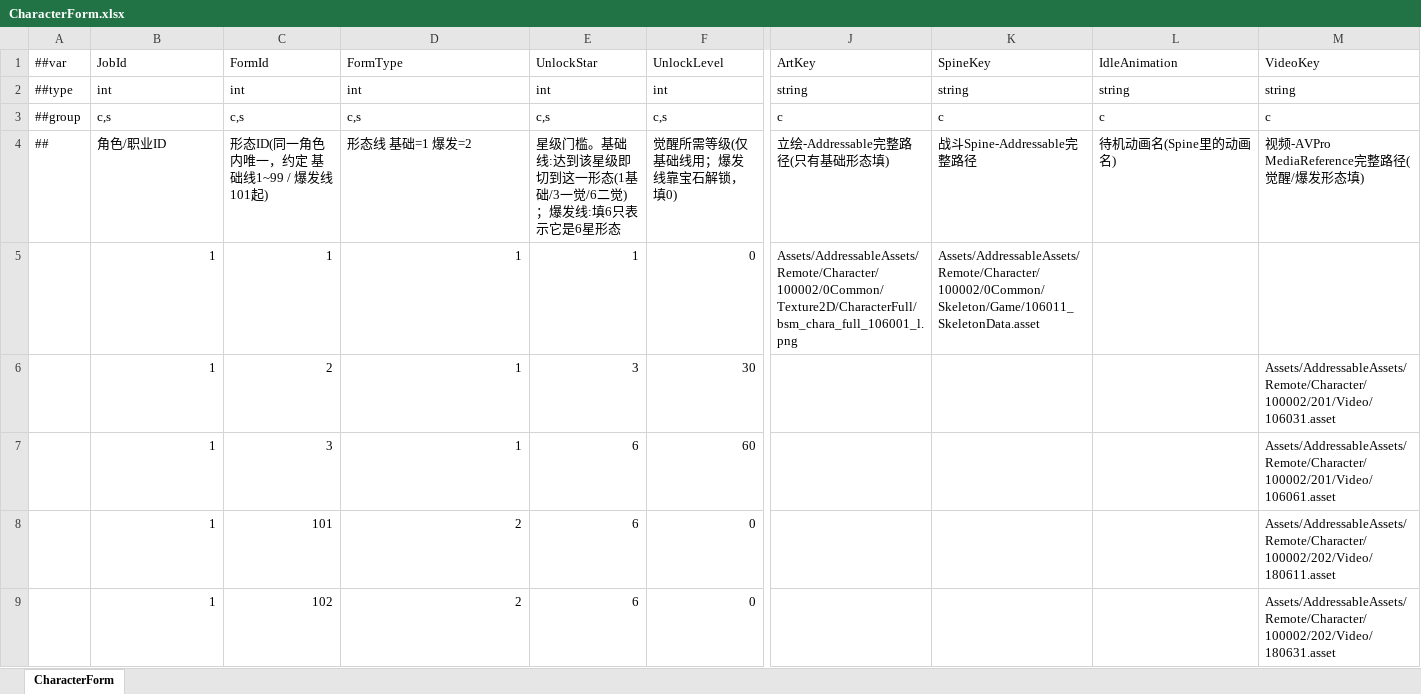
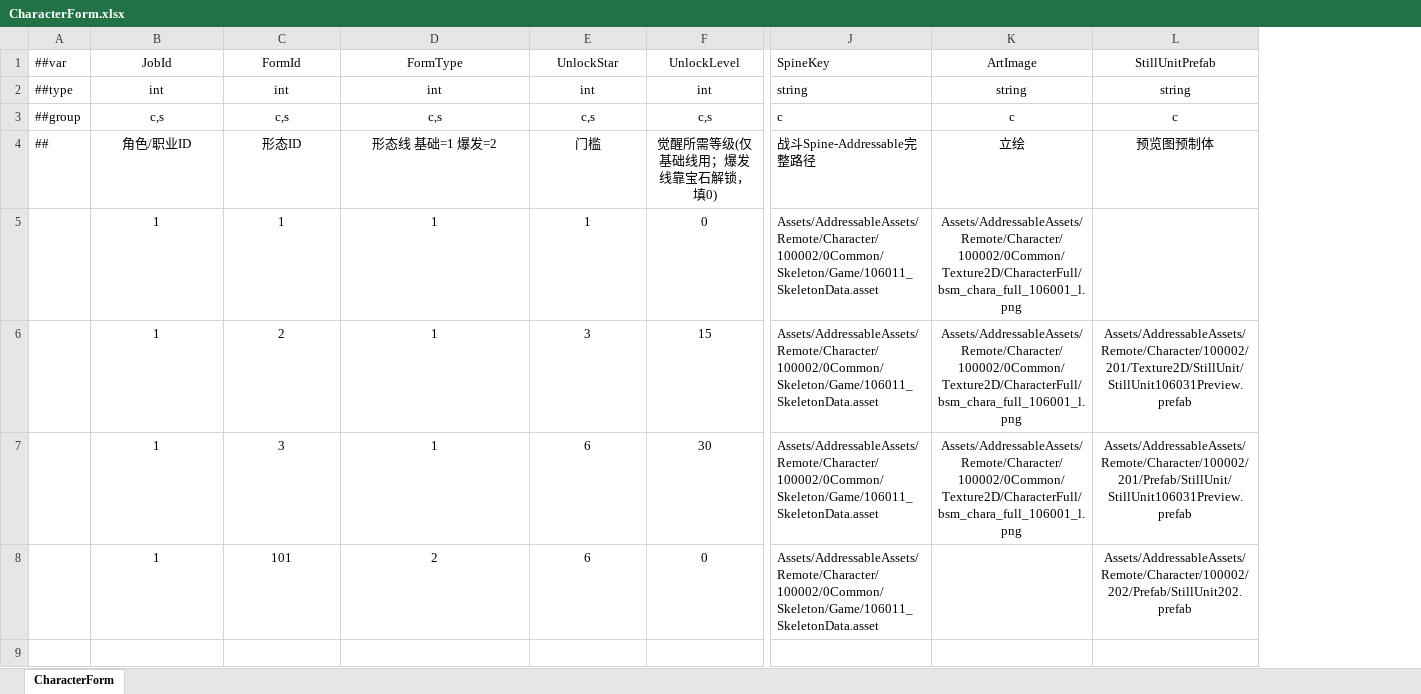
Before and after one commit to XiaoYuName/ReOnline, an Excel workbook: ReDiv_Online/ExcelTool/LubanTools/DataTables/Datas/CharacterForm.xlsx, sheet CharacterForm, drawn as a sheet; only a part is shown, gaps mark what is left out; values as stored, in another font and other column widths than the file's, no borders; removed rows and columns are numbered as before the commit, all else as after; rows hold the shown columns only; the diff covers the shown part only; the diff names each change by its address in the sheet, - before the commit and + after, or states it on an @@ line.

```diff
--- a/ReDiv_Online/ExcelTool/LubanTools/DataTables/Datas/CharacterForm.xlsx (sheet CharacterForm)
+++ b/ReDiv_Online/ExcelTool/LubanTools/DataTables/Datas/CharacterForm.xlsx (sheet CharacterForm)
-column J (ArtKey), rows 2-5: string | c | 立绘-Addressable完整路径(只有基础形态填) | Assets/AddressableAssets/Remote/Character/100002/0Common/Texture2D/CharacterFull/bsm_chara_full_106001_l.png
+column K (ArtImage), rows 2-7: string | c | 立绘 | Assets/AddressableAssets/Remote/Character/100002/0Common/Texture2D/CharacterFull/bsm_chara_full_106001_l.png | Assets/AddressableAssets/Remote/Character/100002/0Common/Texture2D/CharacterFull/bsm_chara_full_106001_l.png | Assets/AddressableAssets/Remote/Character/100002/0Common/Texture2D/CharacterFull/bsm_chara_full_106001_l.png
-column M (VideoKey), rows 2-8: string | c | 视频-AVPro MediaReference完整路径(觉醒/爆发形态填) |  | Assets/AddressableAssets/Remote/Character/100002/201/Video/106031.asset | Assets/AddressableAssets/Remote/Character/100002/201/Video/106061.asset | Assets/AddressableAssets/Remote/Character/100002/202/Video/180611.asset
-B1:F4 alignment: left
+B1:F4 alignment: center
-L1: IdleAnimation
+L1: StillUnitPrefab
-L1:L4 alignment: left
+L1:L4 alignment: center
-C4 (FormId): 形态ID(同一角色内唯一，约定 基础线1~99 / 爆发线101起)
+C4 (FormId): 形态ID
-E4 (UnlockStar): 星级门槛。基础线:达到该星级即切到这一形态(1基础/3一觉/6二觉)；爆发线:填6只表示它是6星形态
+E4 (UnlockStar): 门槛
-L4 (StillUnitPrefab): 待机动画名(Spine里的动画名)
+L4 (StillUnitPrefab): 预览图预制体
-B5:F8 alignment: right
+B5:F8 alignment: center
-F6 (UnlockLevel): 30
+F6 (UnlockLevel): 15
-J6:J8 (SpineKey): (empty)
+J6:J8 (SpineKey): Assets/AddressableAssets/Remote/Character/100002/0Common/Skeleton/Game/106011_SkeletonData.asset
-L6 (StillUnitPrefab): (empty)
+L6 (StillUnitPrefab): Assets/AddressableAssets/Remote/Character/100002/201/Texture2D/StillUnit/StillUnit106031Preview.prefab
-F7 (UnlockLevel): 60
+F7 (UnlockLevel): 30
-L7 (StillUnitPrefab): (empty)
+L7 (StillUnitPrefab): Assets/AddressableAssets/Remote/Character/100002/201/Prefab/StillUnit/StillUnit106031Preview.prefab
-L8 (StillUnitPrefab): (empty)
+L8 (StillUnitPrefab): Assets/AddressableAssets/Remote/Character/100002/202/Prefab/StillUnit202.prefab
-row 9:  | 1 | 102 | 2 | 6 | 0 |  |  |  | Assets/AddressableAssets/Remote/Character/100002/202/Video/180631.asset
```
Also changed, not shown: cell formats elsewhere in this sheet, ReDiv_Online/ExcelTool/LubanTools/DataTables/Datas/CharacterJob.xlsx, 48 other files.
